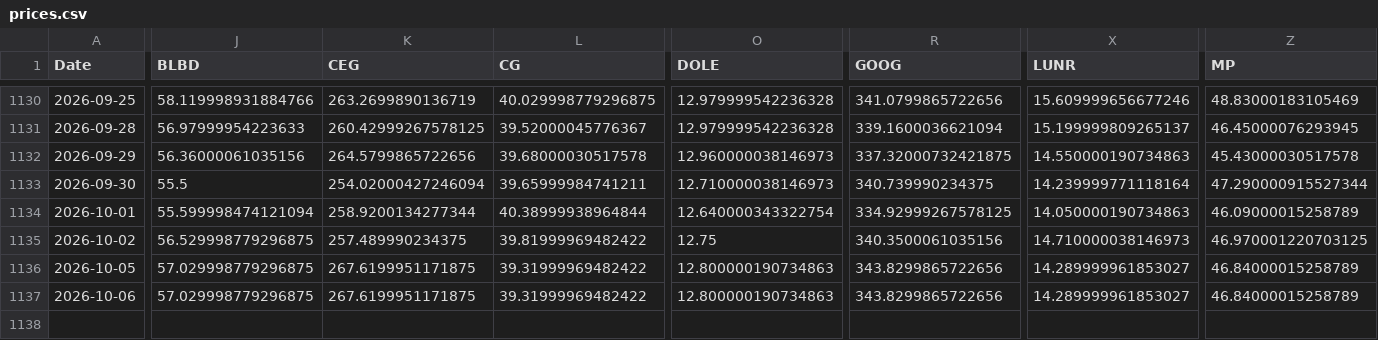
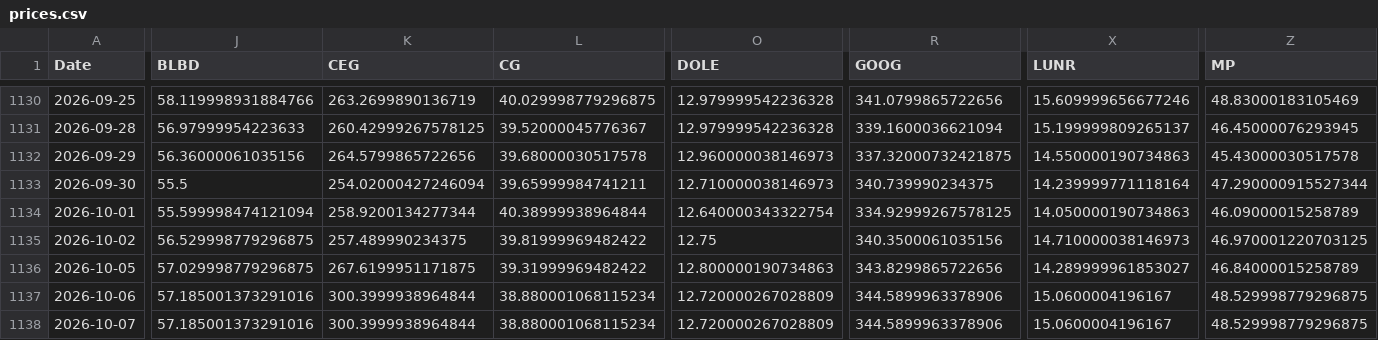
Before and after one commit to DFIC-Quant-Fund/Fund-Monitor, a CSV file: data/core/output/prices.csv, drawn as a sheet; only a part is shown, gaps mark what is left out; rows hold the shown columns only; the diff covers the shown part only; the diff names each change by its address in the sheet, - before the commit and + after, or states it on an @@ line.

```diff
--- a/data/core/output/prices.csv
+++ b/data/core/output/prices.csv
-J1137 (BLBD): 57.029998779296875
+J1137 (BLBD): 57.185001373291016
-K1137 (CEG): 267.6199951171875
+K1137 (CEG): 300.3999938964844
-L1137 (CG): 39.31999969482422
+L1137 (CG): 38.880001068115234
-O1137 (DOLE): 12.800000190734863
+O1137 (DOLE): 12.720000267028809
-R1137 (GOOG): 343.8299865722656
+R1137 (GOOG): 344.5899963378906
-X1137 (LUNR): 14.289999961853027
+X1137 (LUNR): 15.0600004196167
-Z1137 (MP): 46.84000015258789
+Z1137 (MP): 48.529998779296875
+row 1138: 2026-10-07 | 57.185001373291016 | 300.3999938964844 | 38.880001068115234 | 12.720000267028809 | 344.5899963378906 | 15.0600004196167 | 48.529998779296875
```
Also changed, not shown: 2 edited cells elsewhere in this file, data/benchmark/output/daily_holdings.csv, data/benchmark/output/portfolio_total.csv, 11 other files.
